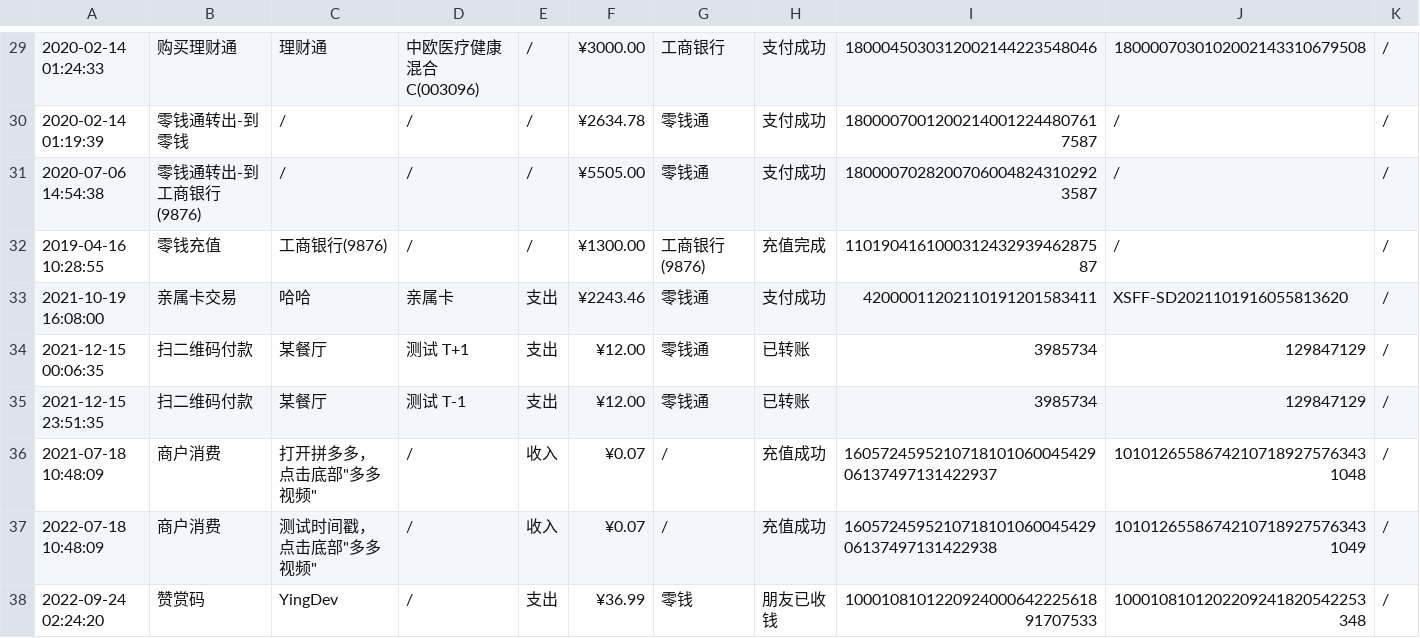
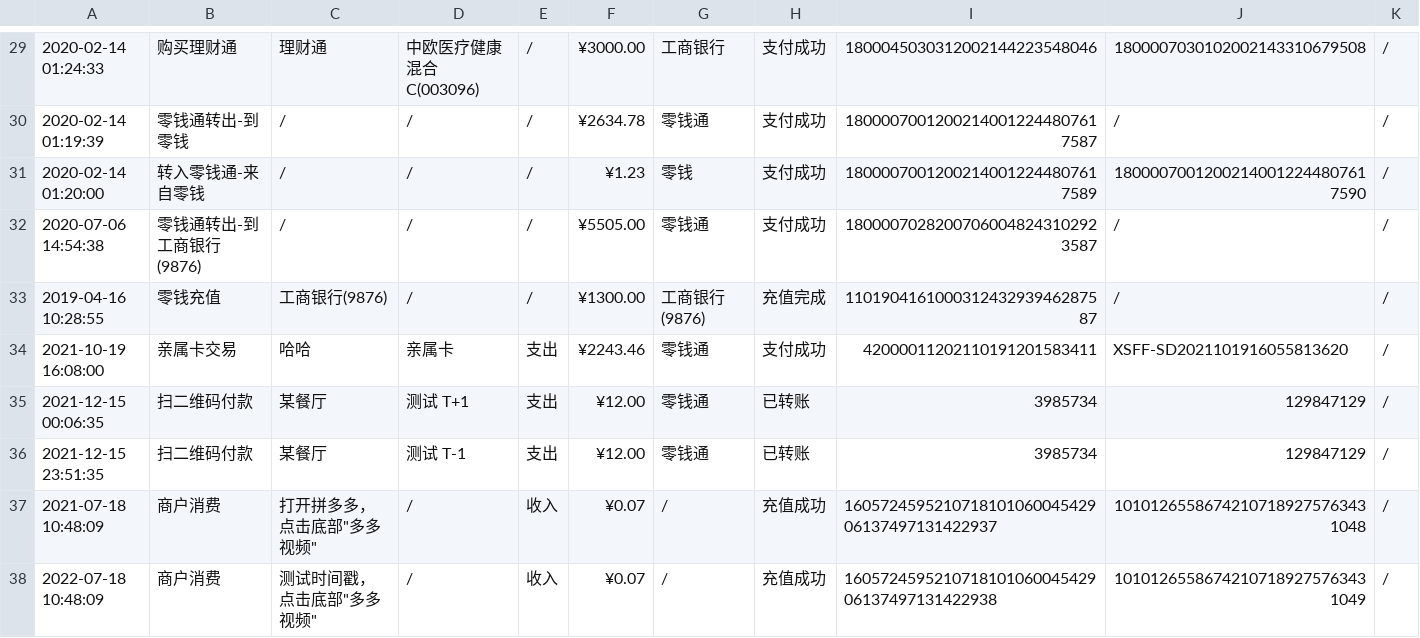
Before and after one commit to deb-sig/double-entry-generator, a CSV file: example/wechat/example-wechat-records.csv, drawn as a sheet; only a part is shown, gaps mark what is left out; the shorter side is filled out with more unchanged rows.

Commit message:
test(wechat): 去掉默认忽略零钱和零钱互转的逻辑

```diff
--- a/example/wechat/example-wechat-records.csv
+++ b/example/wechat/example-wechat-records.csv
@@ -30,2 +30,3 @@
 2020-02-14 01:19:39,零钱通转出-到零钱,/,"/",/,¥2634.78,零钱通,支付成功,18000070012002140012244807617587	,/	,"/"
+2020-02-14 01:20:00,转入零钱通-来自零钱,/,"/",/,¥1.23,零钱,支付成功,18000070012002140012244807617589	,18000070012002140012244807617590	,"/"
 2020-07-06 14:54:38,零钱通转出-到工商银行(9876),/,"/",/,¥5505.00,零钱通,支付成功,18000070282007060048243102923587	,/	,"/"
```
Also changed, not shown: 3 other files.
